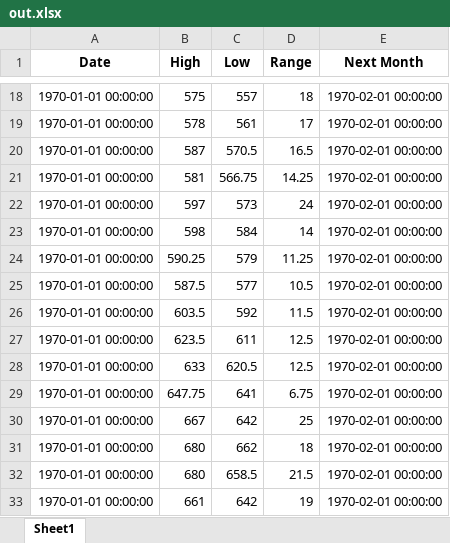
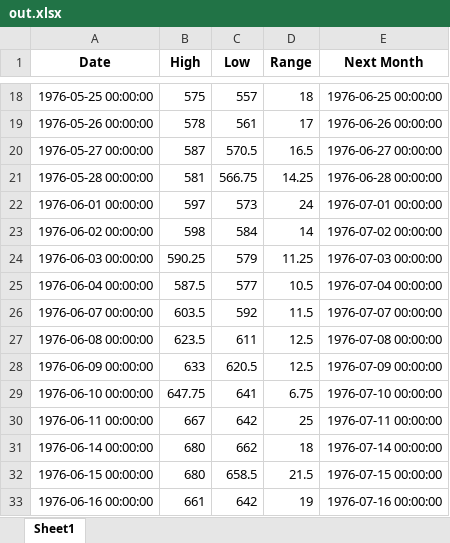
Before and after one commit to rishabjn10/Tkinter-Pandas-Transform, an Excel workbook: src/out.xlsx, sheet Sheet1, drawn as a sheet; only a part is shown, gaps mark what is left out; values as stored, in another font and other column widths than the file's, no borders; the diff covers the shown part only; the diff names each change by its address in the sheet, - before the commit and + after, or states it on an @@ line.

Commit message:
Resolve incorrect date format

```diff
--- a/src/out.xlsx (sheet Sheet1)
+++ b/src/out.xlsx (sheet Sheet1)
-A18 (Date): 1970-01-01 00:00:00
+A18 (Date): 1976-05-25 00:00:00
-E18 (Next Month): 1970-02-01 00:00:00
+E18 (Next Month): 1976-06-25 00:00:00
-A19 (Date): 1970-01-01 00:00:00
+A19 (Date): 1976-05-26 00:00:00
-E19 (Next Month): 1970-02-01 00:00:00
+E19 (Next Month): 1976-06-26 00:00:00
-A20 (Date): 1970-01-01 00:00:00
+A20 (Date): 1976-05-27 00:00:00
-E20 (Next Month): 1970-02-01 00:00:00
+E20 (Next Month): 1976-06-27 00:00:00
-A21 (Date): 1970-01-01 00:00:00
+A21 (Date): 1976-05-28 00:00:00
-E21 (Next Month): 1970-02-01 00:00:00
+E21 (Next Month): 1976-06-28 00:00:00
-A22 (Date): 1970-01-01 00:00:00
+A22 (Date): 1976-06-01 00:00:00
-E22 (Next Month): 1970-02-01 00:00:00
+E22 (Next Month): 1976-07-01 00:00:00
-A23 (Date): 1970-01-01 00:00:00
+A23 (Date): 1976-06-02 00:00:00
-E23 (Next Month): 1970-02-01 00:00:00
+E23 (Next Month): 1976-07-02 00:00:00
-A24 (Date): 1970-01-01 00:00:00
+A24 (Date): 1976-06-03 00:00:00
-E24 (Next Month): 1970-02-01 00:00:00
+E24 (Next Month): 1976-07-03 00:00:00
-A25 (Date): 1970-01-01 00:00:00
+A25 (Date): 1976-06-04 00:00:00
-E25 (Next Month): 1970-02-01 00:00:00
+E25 (Next Month): 1976-07-04 00:00:00
-A26 (Date): 1970-01-01 00:00:00
+A26 (Date): 1976-06-07 00:00:00
-E26 (Next Month): 1970-02-01 00:00:00
+E26 (Next Month): 1976-07-07 00:00:00
-A27 (Date): 1970-01-01 00:00:00
+A27 (Date): 1976-06-08 00:00:00
-E27 (Next Month): 1970-02-01 00:00:00
+E27 (Next Month): 1976-07-08 00:00:00
-A28 (Date): 1970-01-01 00:00:00
+A28 (Date): 1976-06-09 00:00:00
-E28 (Next Month): 1970-02-01 00:00:00
+E28 (Next Month): 1976-07-09 00:00:00
-A29 (Date): 1970-01-01 00:00:00
+A29 (Date): 1976-06-10 00:00:00
-E29 (Next Month): 1970-02-01 00:00:00
+E29 (Next Month): 1976-07-10 00:00:00
-A30 (Date): 1970-01-01 00:00:00
+A30 (Date): 1976-06-11 00:00:00
-E30 (Next Month): 1970-02-01 00:00:00
+E30 (Next Month): 1976-07-11 00:00:00
-A31 (Date): 1970-01-01 00:00:00
+A31 (Date): 1976-06-14 00:00:00
-E31 (Next Month): 1970-02-01 00:00:00
+E31 (Next Month): 1976-07-14 00:00:00
-A32 (Date): 1970-01-01 00:00:00
+A32 (Date): 1976-06-15 00:00:00
-E32 (Next Month): 1970-02-01 00:00:00
+E32 (Next Month): 1976-07-15 00:00:00
-A33 (Date): 1970-01-01 00:00:00
+A33 (Date): 1976-06-16 00:00:00
-E33 (Next Month): 1970-02-01 00:00:00
+E33 (Next Month): 1976-07-16 00:00:00
```
Also changed, not shown: 446 edited cells elsewhere in this sheet, 1 other file.
